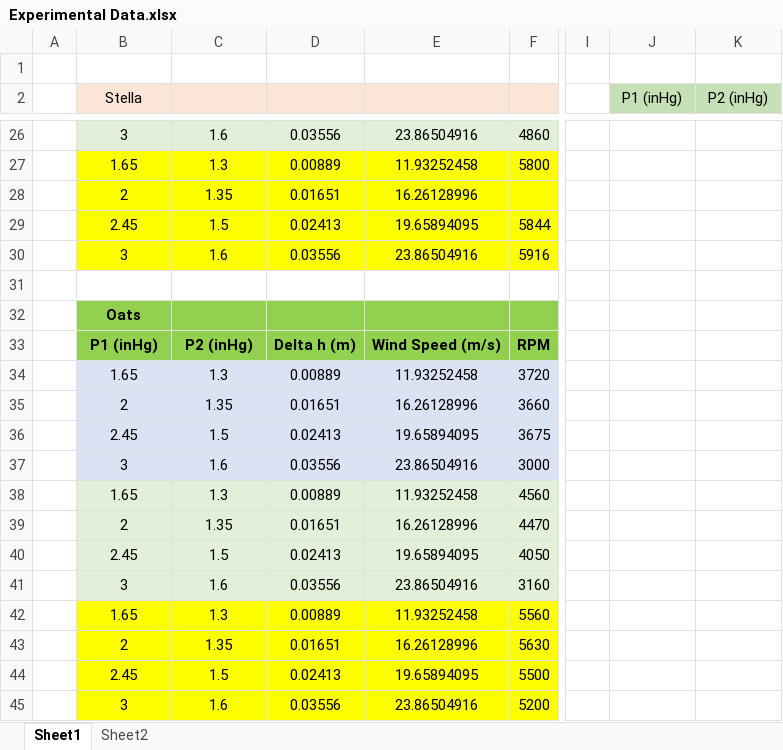
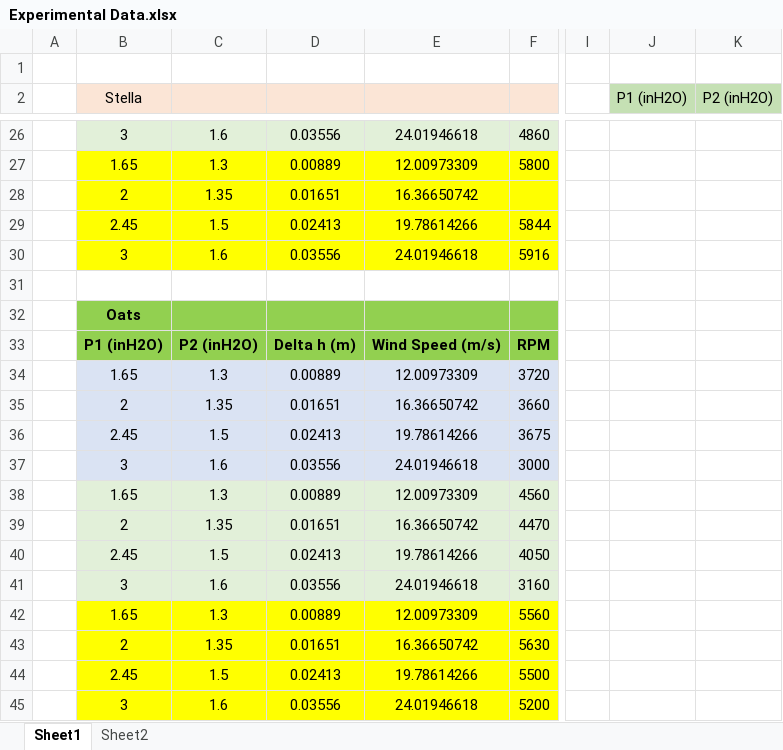
Before and after one commit to simon0451/magnus, an Excel workbook: Analysis Codes/Experimental Data.xlsx, sheet Sheet1, drawn as a sheet; only a part is shown, gaps mark what is left out; values as stored, in another font and other column widths than the file's, no borders; the diff covers the shown part only; the diff names each change by its address in the sheet, - before the commit and + after, or states it on an @@ line.

```diff
--- a/Analysis Codes/Experimental Data.xlsx (sheet Sheet1)
+++ b/Analysis Codes/Experimental Data.xlsx (sheet Sheet1)
-J2: P1 (inHg)
+J2: P1 (inH2O)
-K2: P2 (inHg)
+K2: P2 (inH2O)
-E26: 23.86504916
+E26: 24.01946618
-E27: 11.93252458
+E27: 12.00973309
-E28: 16.26128996
+E28: 16.36650742
-E29: 19.65894095
+E29: 19.78614266
-E30: 23.86504916
+E30: 24.01946618
-B33 (Stella): P1 (inHg)
+B33 (Stella): P1 (inH2O)
-C33: P2 (inHg)
+C33: P2 (inH2O)
-E34: 11.93252458
+E34: 12.00973309
-E35: 16.26128996
+E35: 16.36650742
-E36: 19.65894095
+E36: 19.78614266
-E37: 23.86504916
+E37: 24.01946618
-E38: 11.93252458
+E38: 12.00973309
-E39: 16.26128996
+E39: 16.36650742
-E40: 19.65894095
+E40: 19.78614266
-E41: 23.86504916
+E41: 24.01946618
-E42: 11.93252458
+E42: 12.00973309
-E43: 16.26128996
+E43: 16.36650742
-E44: 19.65894095
+E44: 19.78614266
-E45: 23.86504916
+E45: 24.01946618
```
Also changed, not shown: 33 edited cells elsewhere in this sheet, 7 other files.
